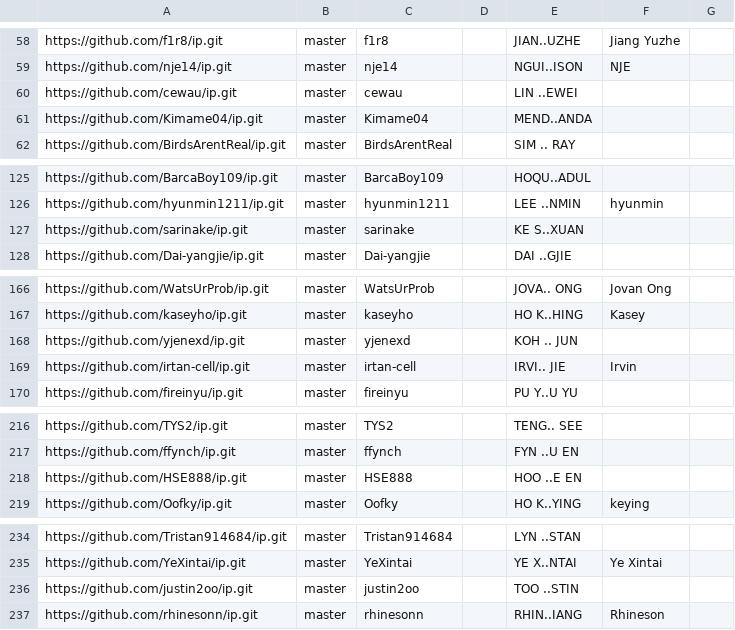
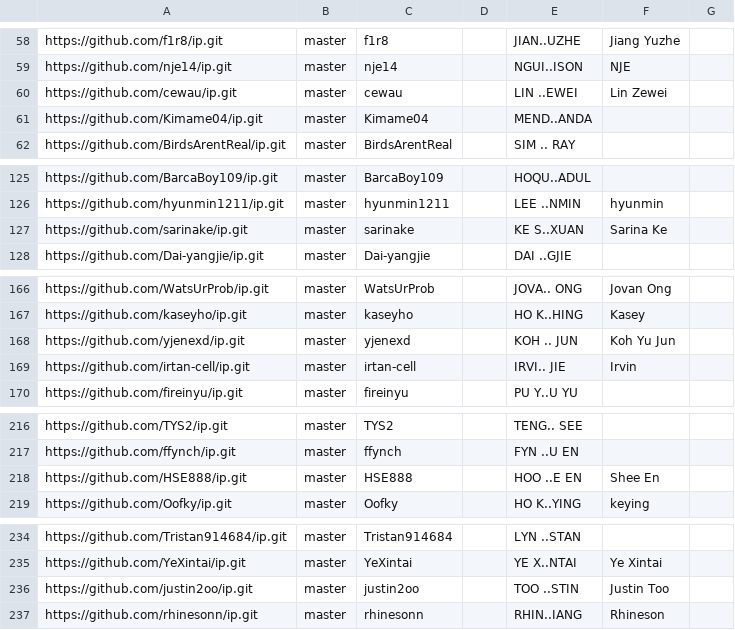
Before and after one commit to NUS-CS2103-AY2627-S1/ip-dashboard, a CSV file: config/author-config.csv, drawn as a sheet; only a part is shown, gaps mark what is left out; the diff covers the shown part only.

```diff
--- a/config/author-config.csv
+++ b/config/author-config.csv
@@ -59,3 +59,3 @@ https://github.com/f1r8/ip.git,master,f1r8,,JIAN..UZHE,Jiang Yuzhe,
 https://github.com/nje14/ip.git,master,nje14,,NGUI..ISON,NJE,
-https://github.com/cewau/ip.git,master,cewau,,LIN ..EWEI,,
+https://github.com/cewau/ip.git,master,cewau,,LIN ..EWEI,Lin Zewei,
 https://github.com/Kimame04/ip.git,master,Kimame04,,MEND..ANDA,,
@@ -126,3 +126,3 @@ https://github.com/BarcaBoy109/ip.git,master,BarcaBoy109,,HOQU..ADUL,,
 https://github.com/hyunmin1211/ip.git,master,hyunmin1211,,LEE ..NMIN,hyunmin,
-https://github.com/sarinake/ip.git,master,sarinake,,KE S..XUAN,,
+https://github.com/sarinake/ip.git,master,sarinake,,KE S..XUAN,Sarina Ke,
 https://github.com/Dai-yangjie/ip.git,master,Dai-yangjie,,DAI ..GJIE,,
@@ -167,3 +167,3 @@ https://github.com/WatsUrProb/ip.git,master,WatsUrProb,,JOVA.. ONG,Jovan Ong,
 https://github.com/kaseyho/ip.git,master,kaseyho,,HO K..HING,Kasey,
-https://github.com/yjenexd/ip.git,master,yjenexd,,KOH .. JUN,,
+https://github.com/yjenexd/ip.git,master,yjenexd,,KOH .. JUN,Koh Yu Jun,
 https://github.com/irtan-cell/ip.git,master,irtan-cell,,IRVI.. JIE,Irvin,
@@ -217,3 +217,3 @@ https://github.com/TYS2/ip.git,master,TYS2,,TENG.. SEE,,
 https://github.com/ffynch/ip.git,master,ffynch,,FYN ..U EN,,
-https://github.com/HSE888/ip.git,master,HSE888,,HOO ..E EN,,
+https://github.com/HSE888/ip.git,master,HSE888,,HOO ..E EN,Shee En,
 https://github.com/Oofky/ip.git,master,Oofky,,HO K..YING,keying,
@@ -235,3 +235,3 @@ https://github.com/Tristan914684/ip.git,master,Tristan914684,,LYN ..STAN,,
 https://github.com/YeXintai/ip.git,master,YeXintai,,YE X..NTAI,Ye Xintai,
-https://github.com/justin2oo/ip.git,master,justin2oo,,TOO ..STIN,,
+https://github.com/justin2oo/ip.git,master,justin2oo,,TOO ..STIN,Justin Too,
 https://github.com/rhinesonn/ip.git,master,rhinesonn,,RHIN..IANG,Rhineson,
```
Also changed, not shown: 19 edited cells elsewhere in this file.
